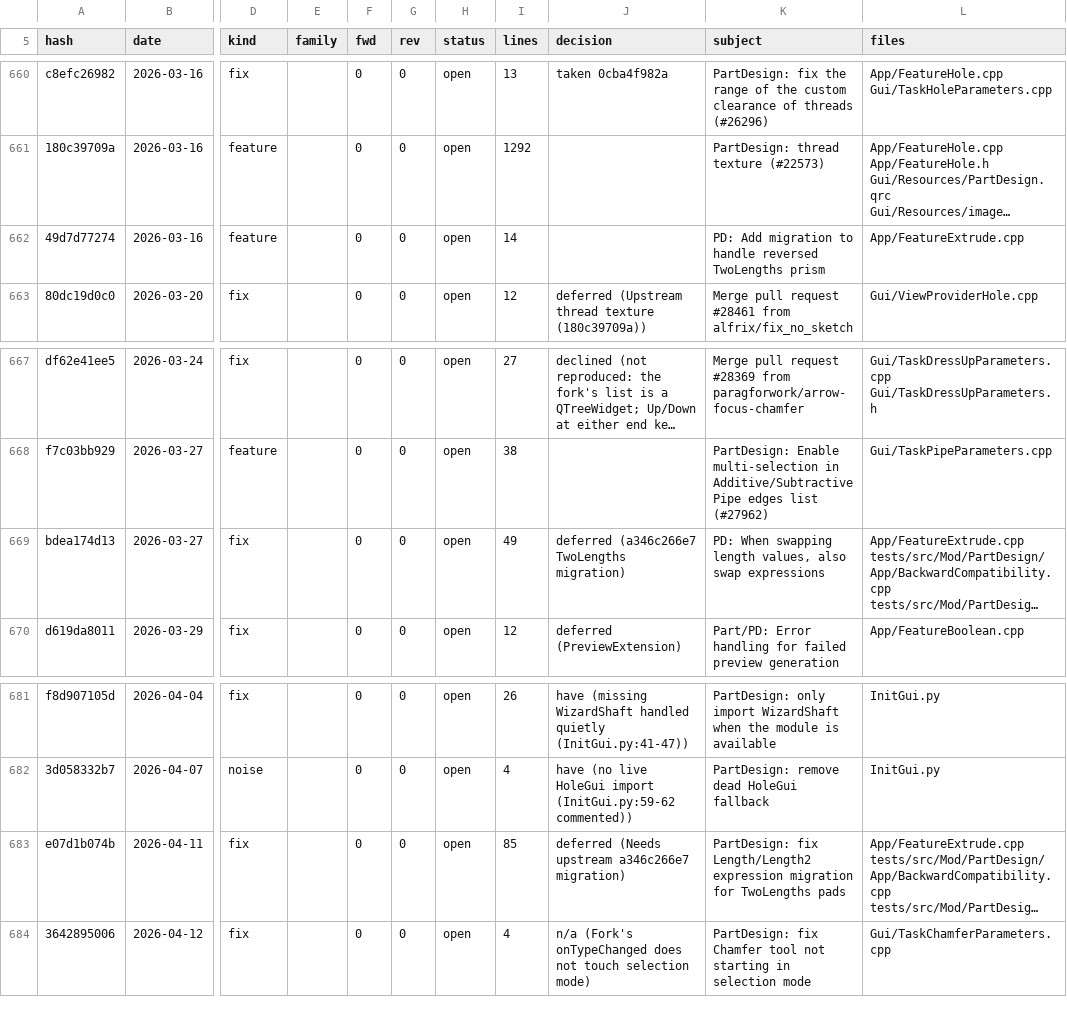
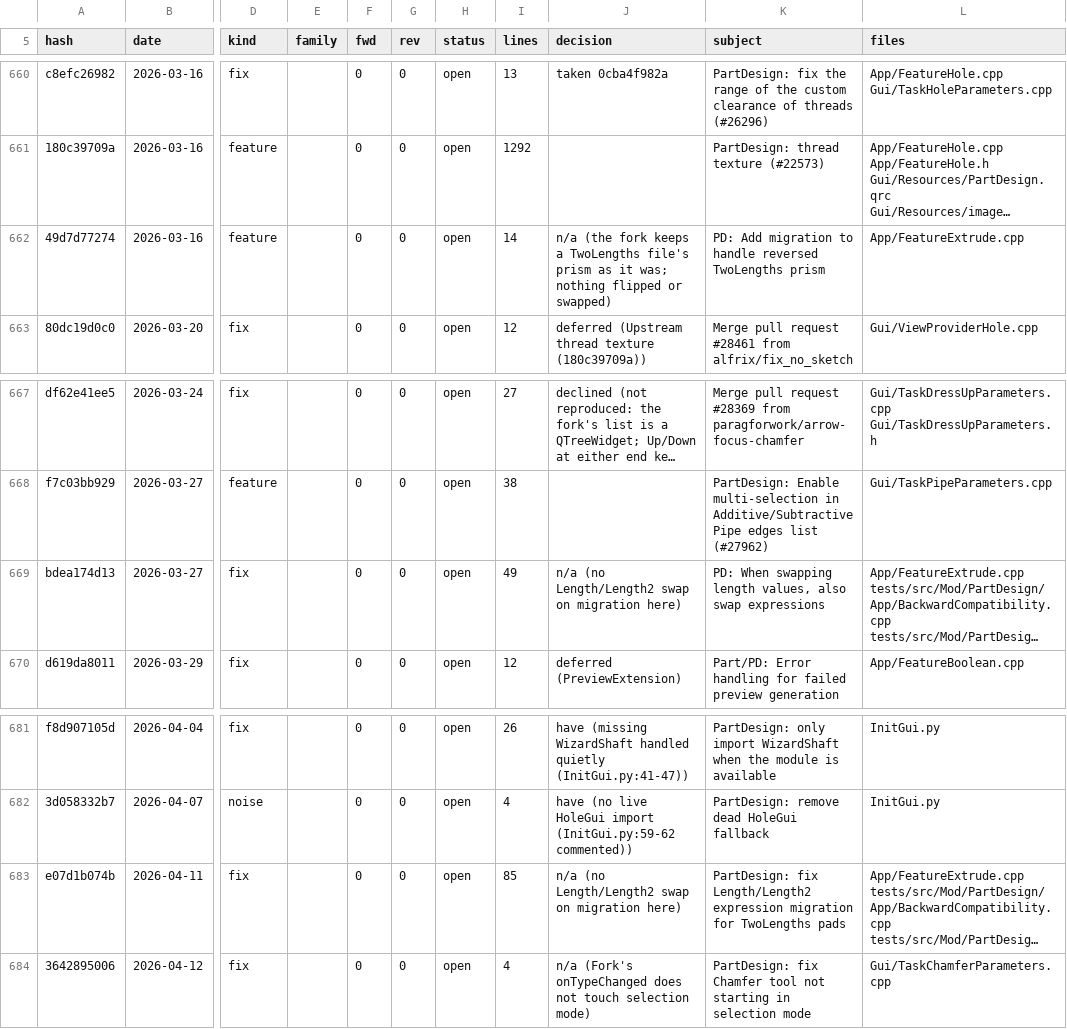
Before and after one commit to realthunder/FreeCAD, a TSV file: docs/PartDesignPort-ledger.tsv, drawn as a sheet; only a part is shown, gaps mark what is left out; long unchanged cells end in …; the diff covers the shown part only; the diff names each change by its address in the sheet, - before the commit and + after, or states it on an @@ line.

```diff
--- a/docs/PartDesignPort-ledger.tsv
+++ b/docs/PartDesignPort-ledger.tsv
-J662 (decision): (empty)
+J662 (decision): n/a (the fork keeps a TwoLengths file's prism as it was; nothing flipped or swapped)
-J669 (decision): deferred (a346c266e7 TwoLengths migration)
+J669 (decision): n/a (no Length/Length2 swap on migration here)
-J683 (decision): deferred (Needs upstream a346c266e7 migration)
+J683 (decision): n/a (no Length/Length2 swap on migration here)
```
Also changed, not shown: 6 edited cells elsewhere in this file, 1 other file.
